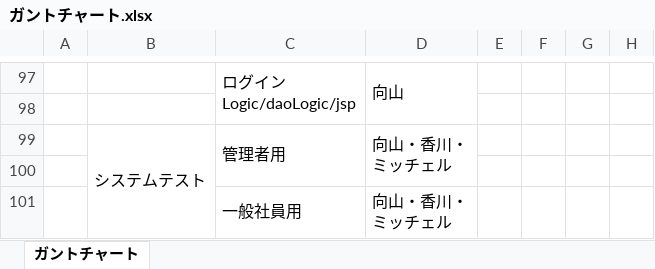
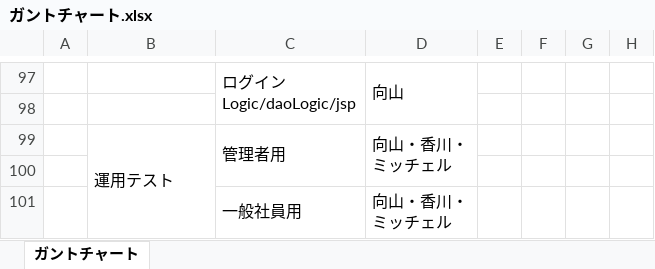
Before and after one commit to java201710/java, an Excel workbook: 総合演習資料/1.プロジェクト計画/ガントチャート.xlsx, sheet ガントチャート, drawn as a sheet; only a part is shown, gaps mark what is left out; values as stored, in another font and other column widths than the file's, no borders; the diff names each change by its address in the sheet, - before the commit and + after, or states it on an @@ line.

```diff
--- a/総合演習資料/1.プロジェクト計画/ガントチャート.xlsx (sheet ガントチャート)
+++ b/総合演習資料/1.プロジェクト計画/ガントチャート.xlsx (sheet ガントチャート)
-B99: システムテスト
+B99: 運用テスト
```
